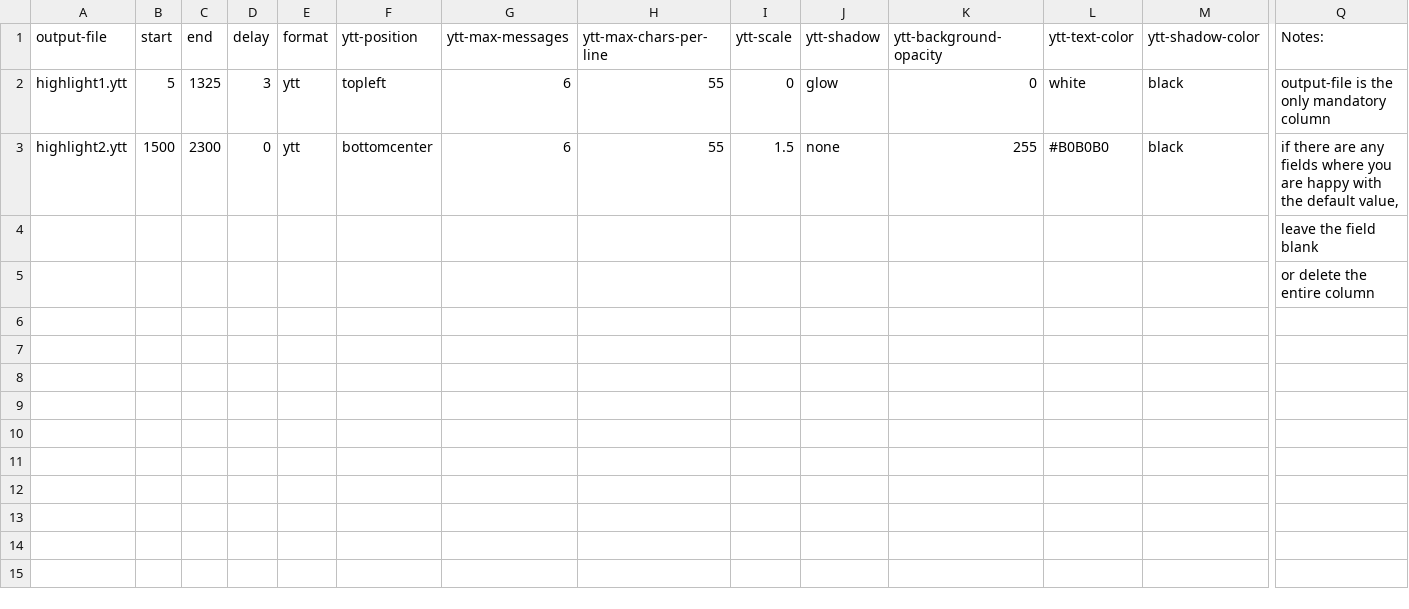
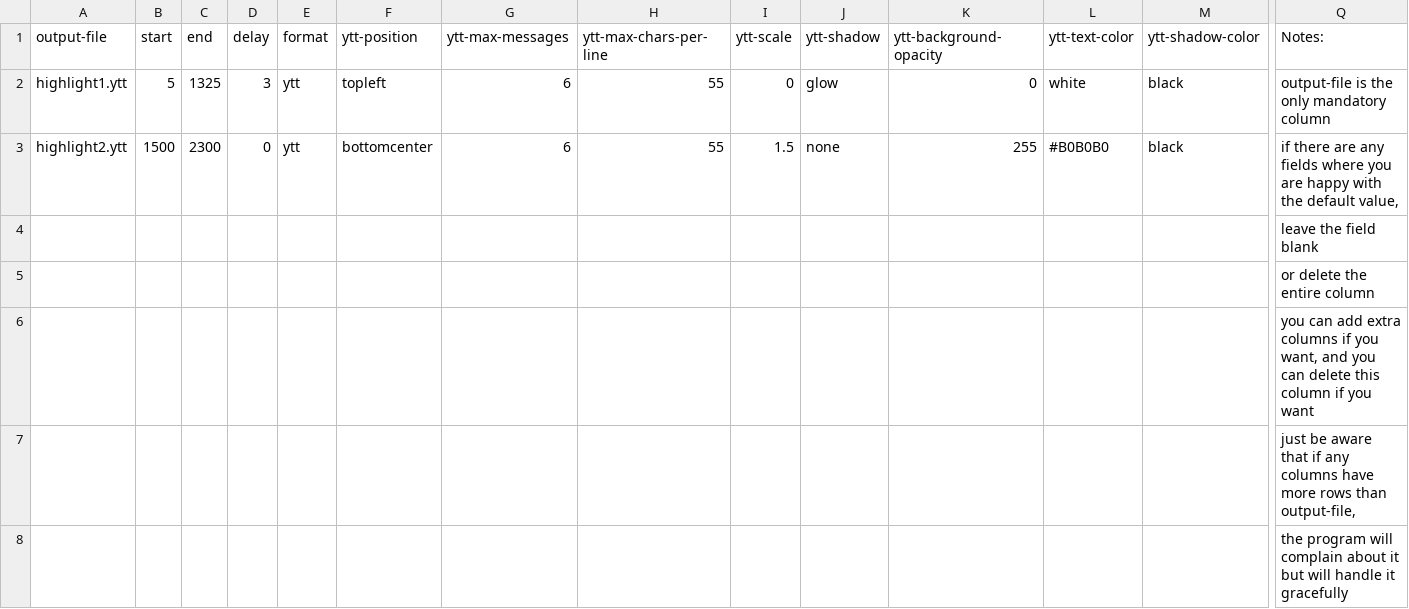
Before and after one commit to saulm314/TwitchChatOffset, a CSV file: templates/transform-one-to-many-template.csv, drawn as a sheet; only a part is shown, gaps mark what is left out; rows hold the shown columns only; the diff names each change by its address in the sheet, - before the commit and + after, or states it on an @@ line.

```diff
--- a/templates/transform-one-to-many-template.csv
+++ b/templates/transform-one-to-many-template.csv
+row 6:  |  |  |  |  |  |  |  |  |  |  |  |  | you can add extra columns if you want, and you can delete this column if you want
+row 7:  |  |  |  |  |  |  |  |  |  |  |  |  | just be aware that if any columns have more rows than output-file,
+row 8:  |  |  |  |  |  |  |  |  |  |  |  |  | the program will complain about it but will handle it gracefully
```
Also changed, not shown: templates/transform-many-to-many-template.csv.
